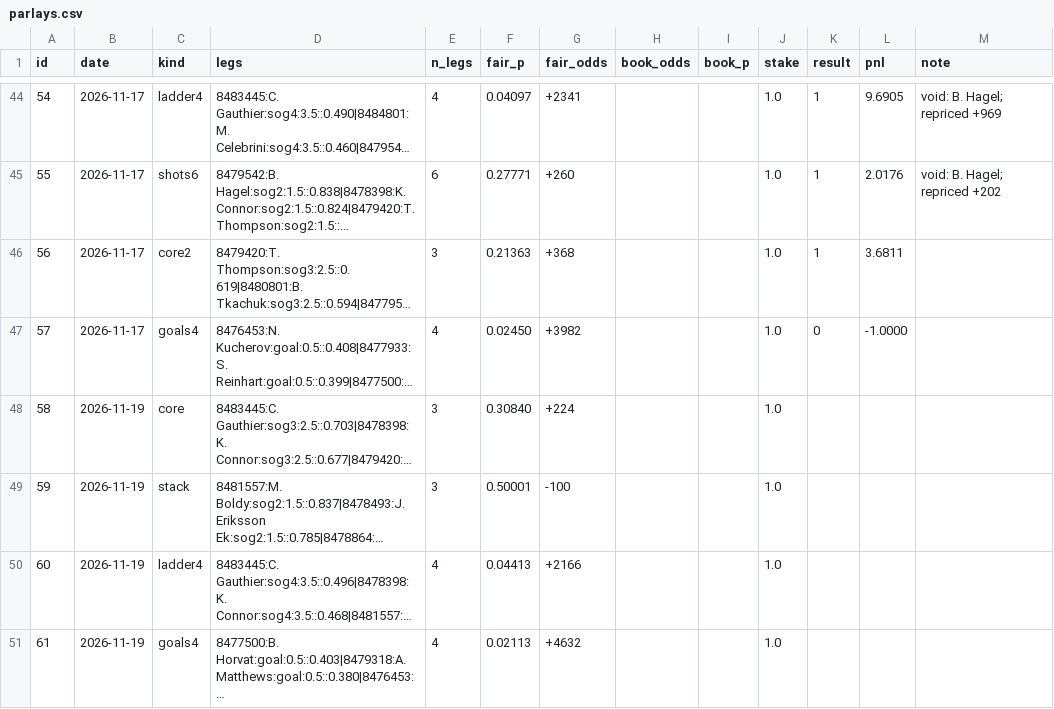
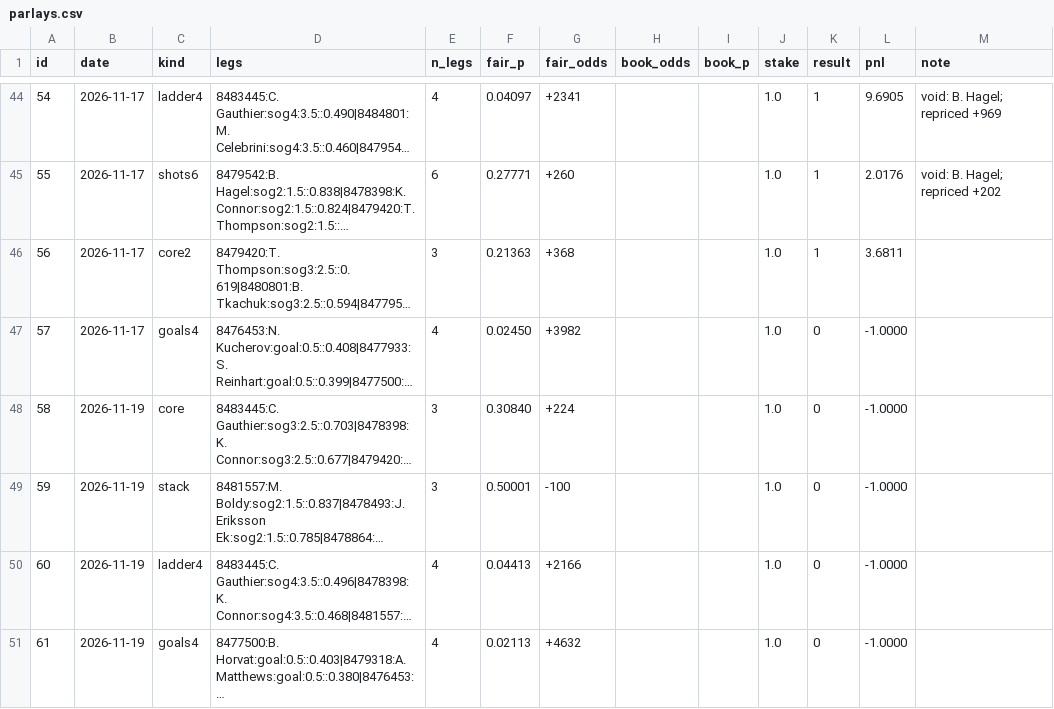
Before and after one commit to jamesjholee/the-ice, a CSV file: parlays.csv, drawn as a sheet; only a part is shown, gaps mark what is left out; long unchanged cells end in …; the diff names each change by its address in the sheet, - before the commit and + after, or states it on an @@ line.

```diff
--- a/parlays.csv
+++ b/parlays.csv
-K48:K51 (result): (empty)
+K48:K51 (result): 0
-L48:L51 (pnl): (empty)
+L48:L51 (pnl): -1.0000
```
Also changed, not shown: 18 other files.
